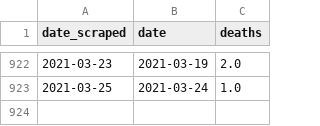
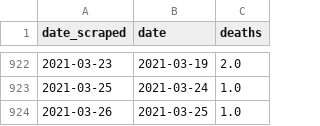
Before and after one commit to SmirkyGraphs/ri-covid19-updates, a CSV file: data/reports/full_death_change.csv, drawn as a sheet; only a part is shown, gaps mark what is left out.

```diff
--- a/data/reports/full_death_change.csv
+++ b/data/reports/full_death_change.csv
@@ -923 +923,2 @@ date_scraped,date,deaths
 2021-03-25,2021-03-24,1.0
+2021-03-26,2021-03-25,1.0
```
Also changed, not shown: data/clean/ri-covid-19-clean.csv, data/raw/geo-vaccine.csv, 32 other files.
